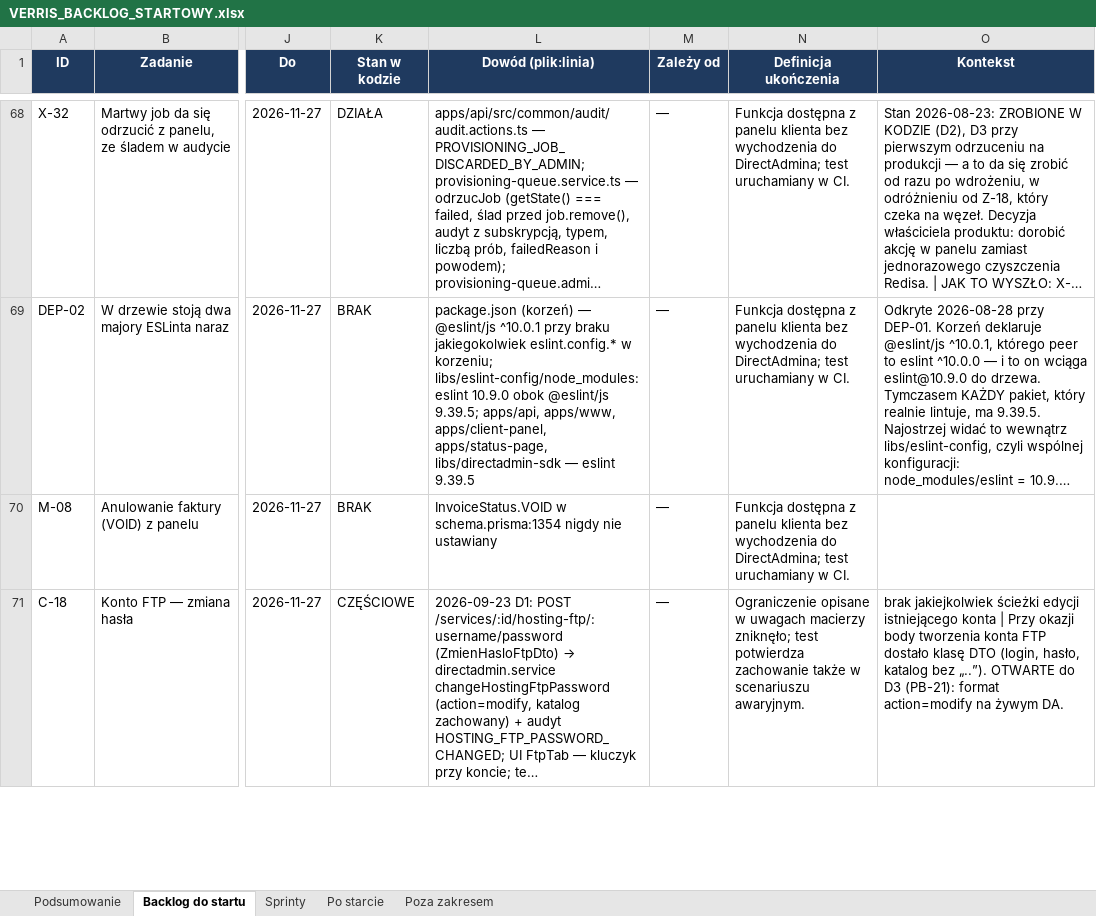
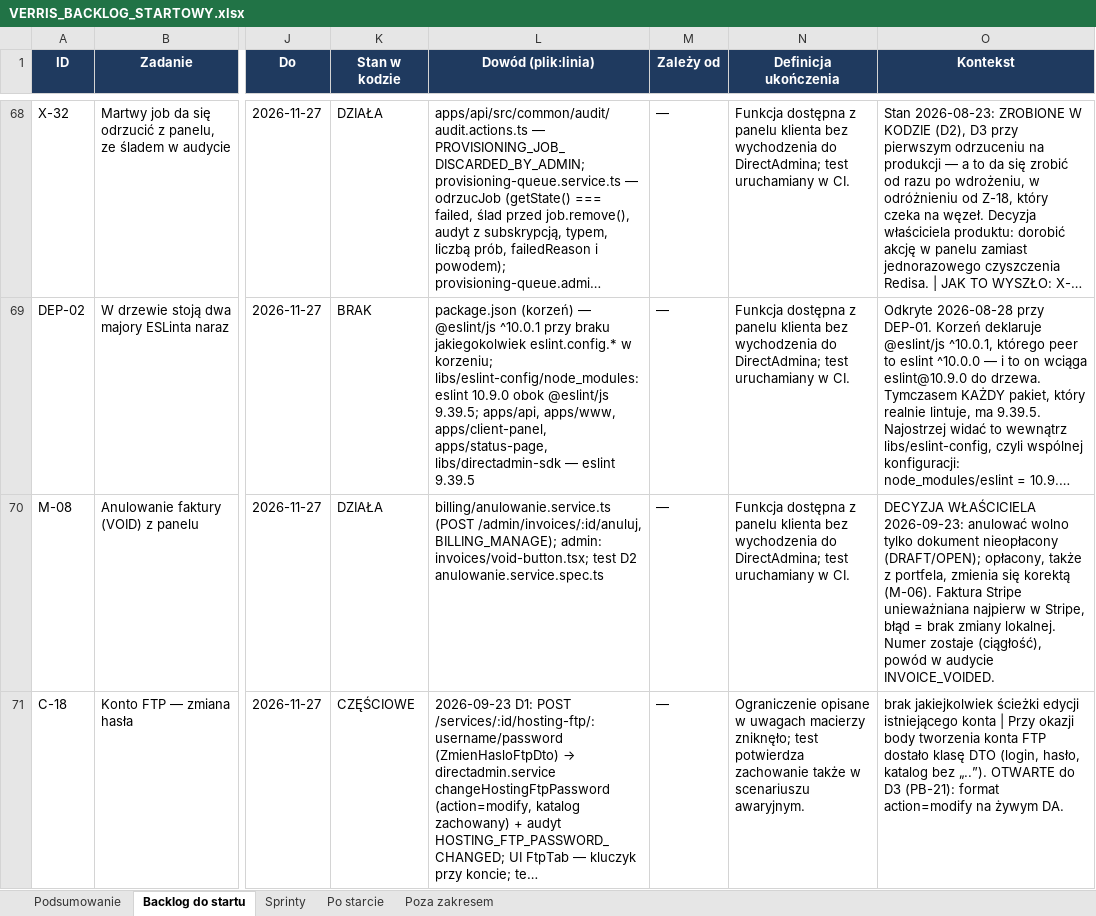
Before and after one commit to dominik-hvln/verris, an Excel workbook: plan-startowy-2026-08/VERRIS_BACKLOG_STARTOWY.xlsx, sheet Backlog do startu, drawn as a sheet; only a part is shown, gaps mark what is left out; long unchanged cells end in …; values as stored, in another font and other column widths than the file's, no borders; conditional formats not drawn; the diff covers the shown part only; the diff names each change by its address in the sheet, - before the commit and + after, or states it on an @@ line.

```diff
--- a/plan-startowy-2026-08/VERRIS_BACKLOG_STARTOWY.xlsx (sheet Backlog do startu)
+++ b/plan-startowy-2026-08/VERRIS_BACKLOG_STARTOWY.xlsx (sheet Backlog do startu)
-K70 (Stan w kodzie): BRAK
+K70 (Stan w kodzie): DZIAŁA
-L70 (Dowód (plik:linia)): InvoiceStatus.VOID w schema.prisma:1354 nigdy nie ustawiany
+L70 (Dowód (plik:linia)): billing/anulowanie.service.ts (POST /admin/invoices/:id/anuluj, BILLING_MANAGE); admin: invoices/void-button.tsx; test D2 anulowanie.service.spec.ts
-O70 (Kontekst): (empty)
+O70 (Kontekst): DECYZJA WŁAŚCICIELA 2026-09-23: anulować wolno tylko dokument nieopłacony (DRAFT/OPEN); opłacony, także z portfela, zmienia się korektą (M-06). Faktura Stripe unieważniana najpierw w Stripe, błąd = brak zmiany lokalnej. Numer zostaje (ciągłość), powód w audycie INVOICE_VOIDED.
```
Also changed, not shown: 1 added row and 5 edited cells elsewhere in this sheet, sheet Sprinty, sheet Podsumowanie, audyt-parytetu-2026-08/VERRIS_PARYTET_FUNKCJI_2026-08.xlsx, 15 other files.
